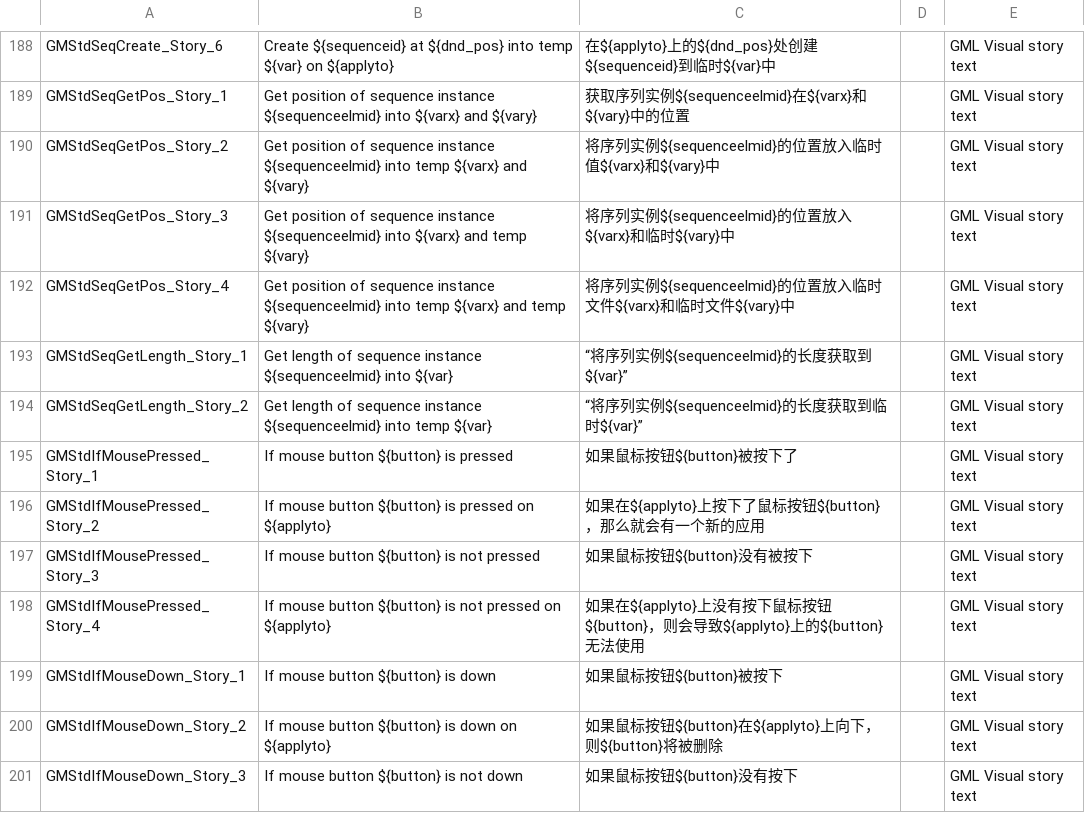
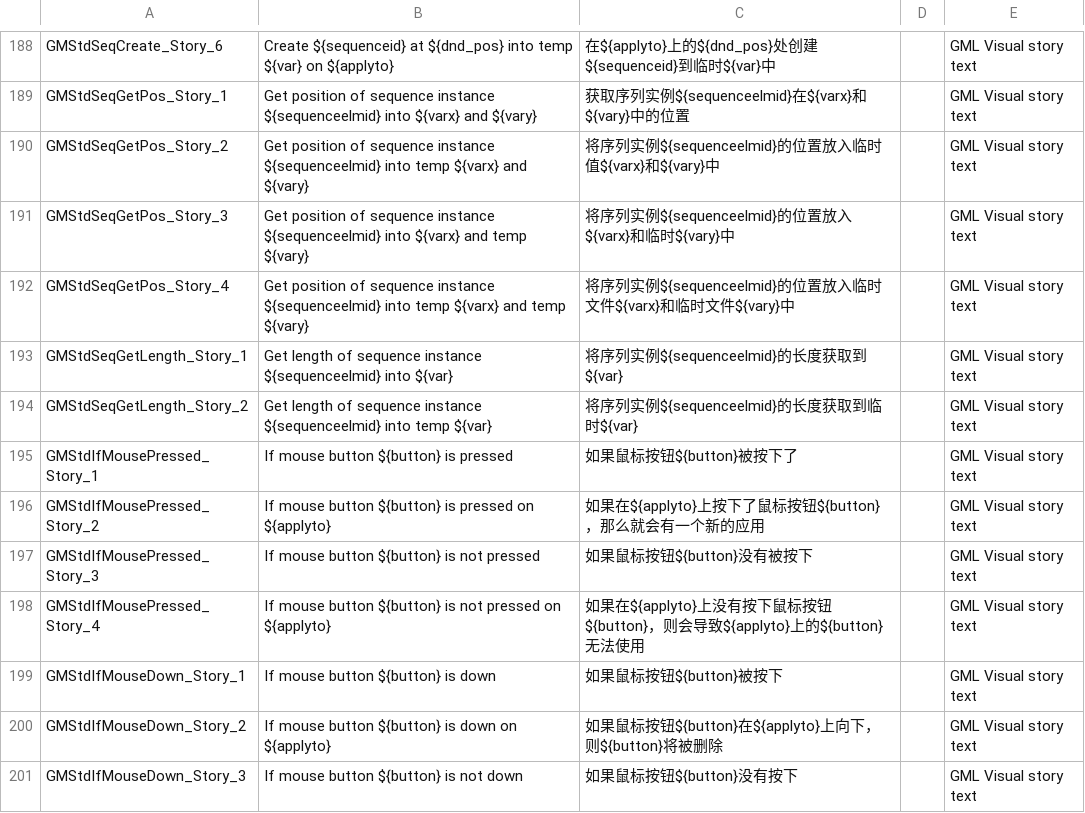
Before and after one commit to YoYoGames/IDE_Localisation_Chinese, a CSV file: chinese_dnd.csv, drawn as a sheet; only a part is shown, gaps mark what is left out; the diff covers the shown part only.

```diff
--- a/chinese_dnd.csv
+++ b/chinese_dnd.csv
@@ -192,4 +192,4 @@ GMStdSeqGetPos_Story_3,Get position of sequence instance ${sequenceelmid} into $
 GMStdSeqGetPos_Story_4,Get position of sequence instance ${sequenceelmid} into temp ${varx} and temp ${vary},将序列实例${sequenceelmid}的位置放入临时文件${varx}和临时文件${vary}中,,GML Visual story text
-GMStdSeqGetLength_Story_1,"Get length of sequence instance ${sequenceelmid} into ${var}",“将序列实例${sequenceelmid}的长度获取到${var}”,,GML Visual story text
-GMStdSeqGetLength_Story_2,"Get length of sequence instance ${sequenceelmid} into temp ${var}",“将序列实例${sequenceelmid}的长度获取到临时${var}”,,GML Visual story text
+GMStdSeqGetLength_Story_1,Get length of sequence instance ${sequenceelmid} into ${var},将序列实例${sequenceelmid}的长度获取到${var},,GML Visual story text
+GMStdSeqGetLength_Story_2,Get length of sequence instance ${sequenceelmid} into temp ${var},将序列实例${sequenceelmid}的长度获取到临时${var},,GML Visual story text
 GMStdIfMousePressed_Story_1,If mouse button ${button} is pressed,如果鼠标按钮${button}被按下了,,GML Visual story text
```
Also changed, not shown: 23 edited cells elsewhere in this file, chinese.csv.
